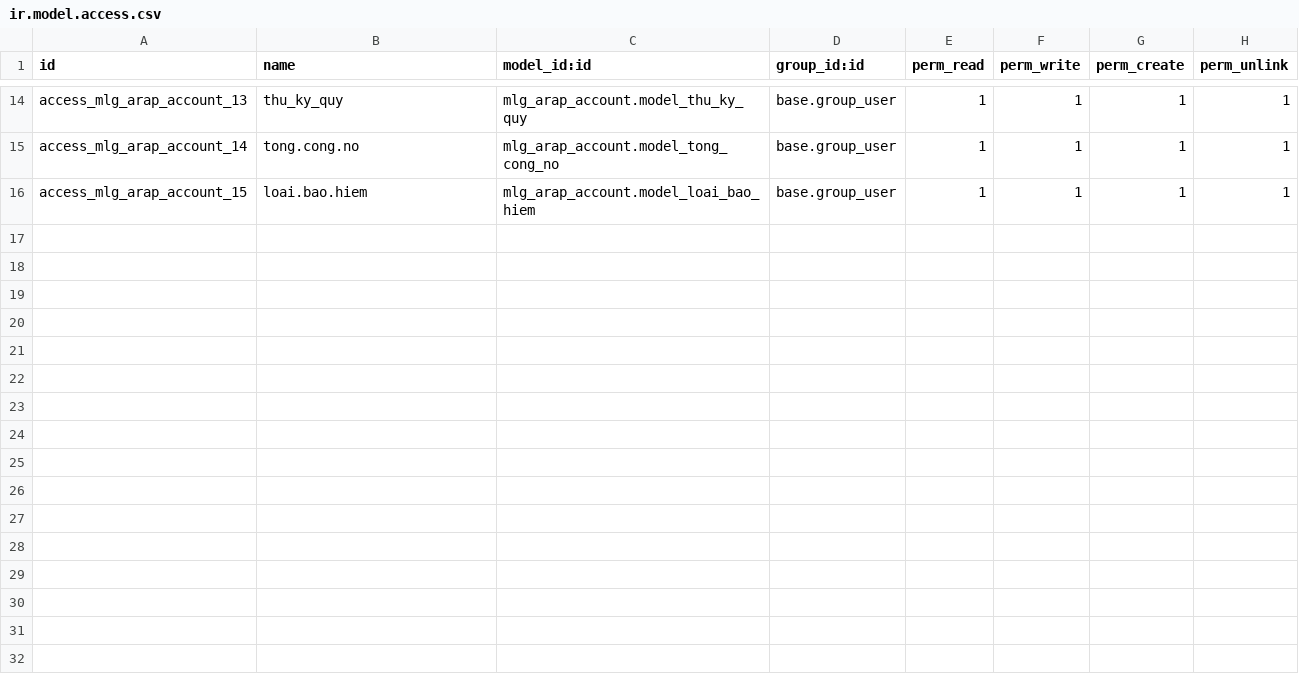
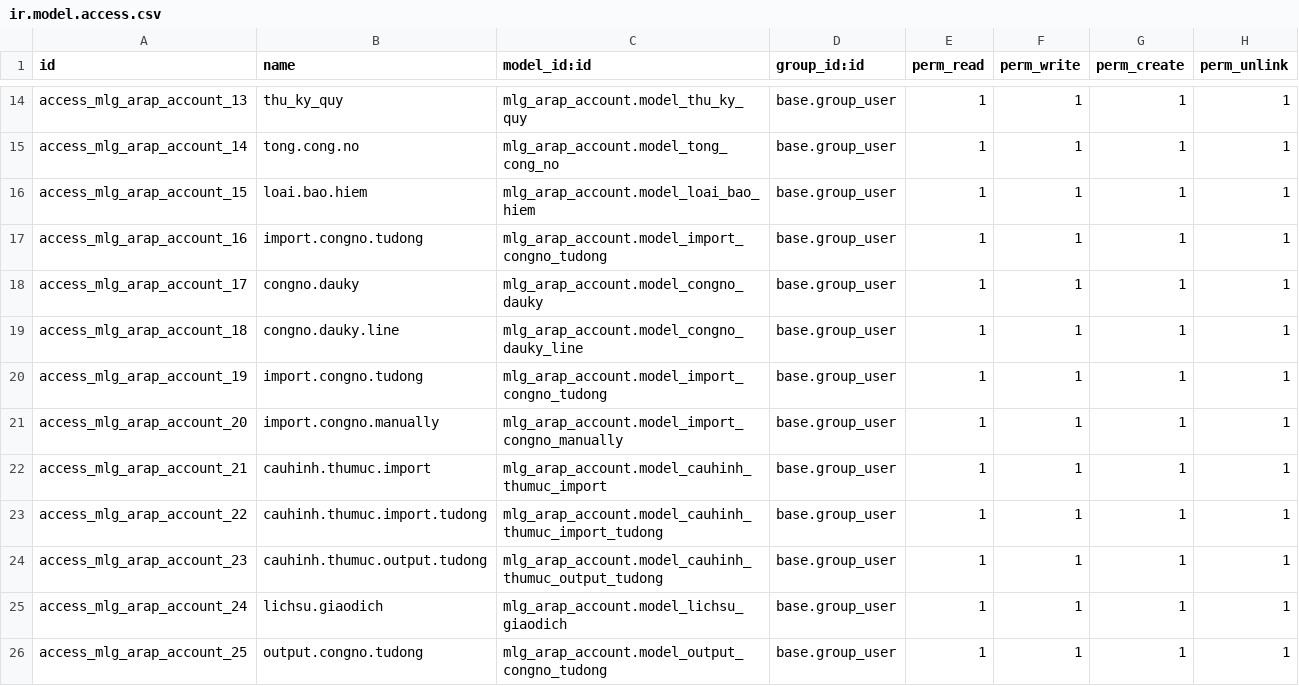
Before and after one commit to minhphung171093/GreenERP_V8, a CSV file: openerp/addons-arap/mlg_arap_account/security/ir.model.access.csv, drawn as a sheet; only a part is shown, gaps mark what is left out.

Commit message:
up

```diff
--- a/openerp/addons-arap/mlg_arap_account/security/ir.model.access.csv
+++ b/openerp/addons-arap/mlg_arap_account/security/ir.model.access.csv
@@ -16 +16,11 @@ access_mlg_arap_account_14,tong.cong.no,mlg_arap_account.model_tong_cong_no,base
 access_mlg_arap_account_15,loai.bao.hiem,mlg_arap_account.model_loai_bao_hiem,base.group_user,1,1,1,1
+access_mlg_arap_account_16,import.congno.tudong,mlg_arap_account.model_import_congno_tudong,base.group_user,1,1,1,1
+access_mlg_arap_account_17,congno.dauky,mlg_arap_account.model_congno_dauky,base.group_user,1,1,1,1
+access_mlg_arap_account_18,congno.dauky.line,mlg_arap_account.model_congno_dauky_line,base.group_user,1,1,1,1
+access_mlg_arap_account_19,import.congno.tudong,mlg_arap_account.model_import_congno_tudong,base.group_user,1,1,1,1
+access_mlg_arap_account_20,import.congno.manually,mlg_arap_account.model_import_congno_manually,base.group_user,1,1,1,1
+access_mlg_arap_account_21,cauhinh.thumuc.import,mlg_arap_account.model_cauhinh_thumuc_import,base.group_user,1,1,1,1
+access_mlg_arap_account_22,cauhinh.thumuc.import.tudong,mlg_arap_account.model_cauhinh_thumuc_import_tudong,base.group_user,1,1,1,1
+access_mlg_arap_account_23,cauhinh.thumuc.output.tudong,mlg_arap_account.model_cauhinh_thumuc_output_tudong,base.group_user,1,1,1,1
+access_mlg_arap_account_24,lichsu.giaodich,mlg_arap_account.model_lichsu_giaodich,base.group_user,1,1,1,1
+access_mlg_arap_account_25,output.congno.tudong,mlg_arap_account.model_output_congno_tudong,base.group_user,1,1,1,1
```
